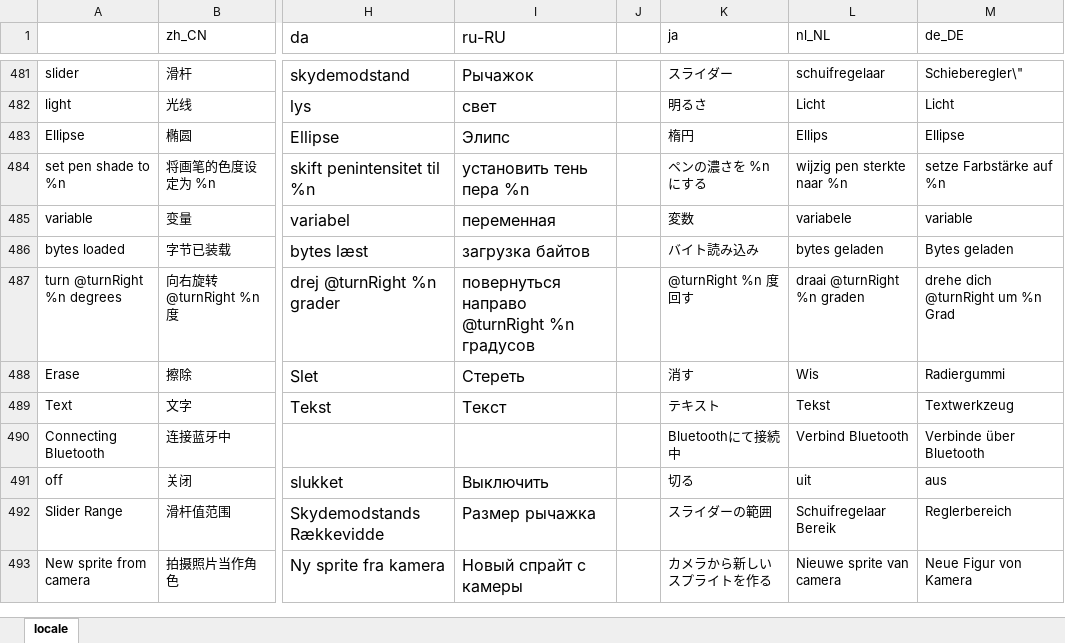
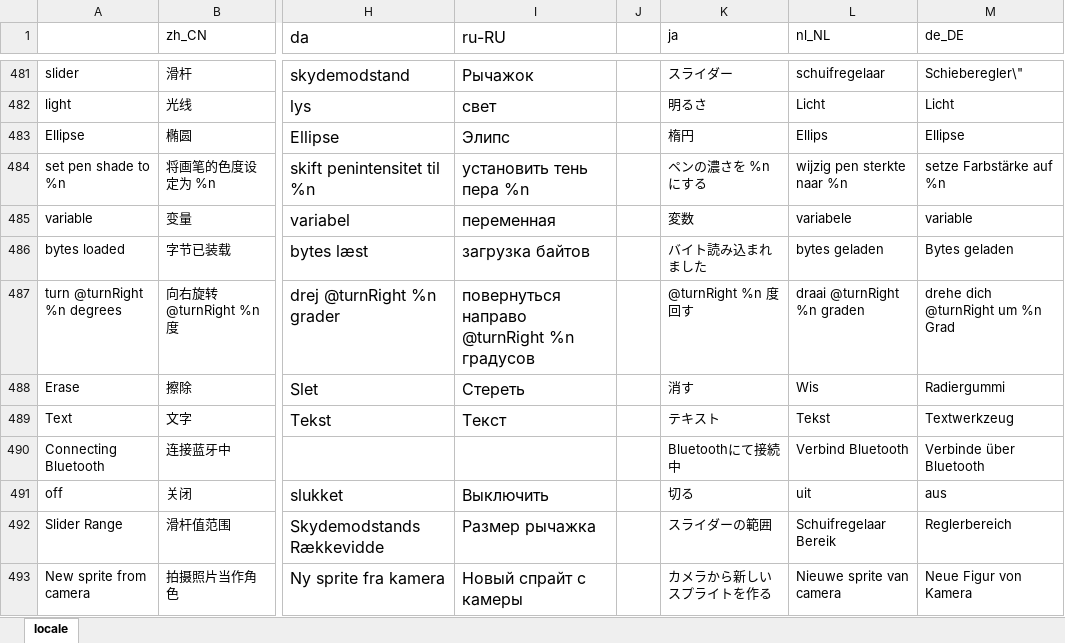
Before and after one commit to Makeblock-official/mBlock, an Excel workbook: src/locale/locale.xlsx, sheet locale, drawn as a sheet; only a part is shown, gaps mark what is left out; values as stored, in another font and other column widths than the file's, no borders; the diff covers the shown part only; the diff names each change by its address in the sheet, - before the commit and + after, or states it on an @@ line.

```diff
--- a/src/locale/locale.xlsx (sheet locale)
+++ b/src/locale/locale.xlsx (sheet locale)
-K486 (ja): バイト読み込み
+K486 (ja): バイト読み込まれました
```
Also changed, not shown: 11 edited cells elsewhere in this sheet.
